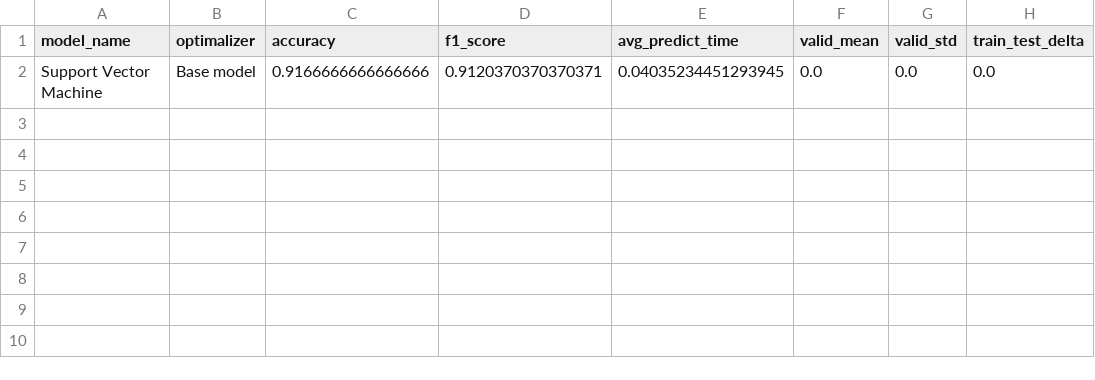
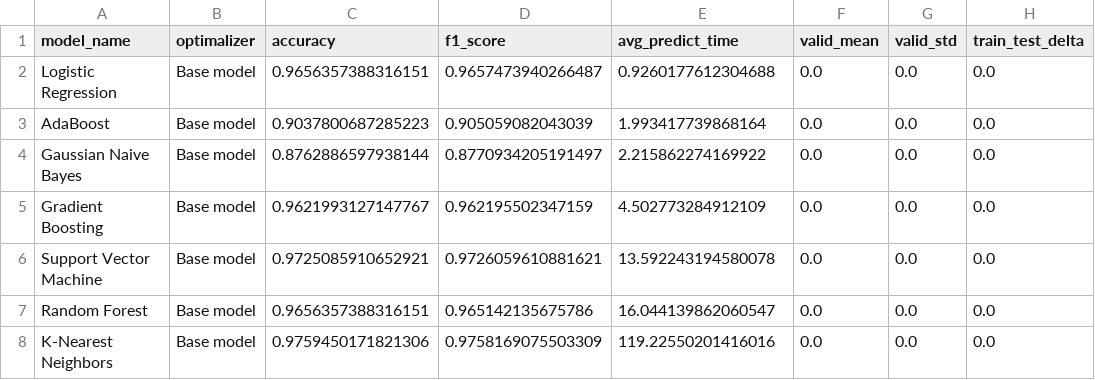
Before and after one commit to WexTheX/Bachelor-E2511, a CSV file: OutputFiles/metrics_results.csv, drawn as a sheet.

```diff
--- a/OutputFiles/metrics_results.csv
+++ b/OutputFiles/metrics_results.csv
@@ -1,2 +1,8 @@
 model_name,optimalizer,accuracy,f1_score,avg_predict_time,valid_mean,valid_std,train_test_delta
-Support Vector Machine,Base model,0.9166666666666666,0.9120370370370371,0.04035234451293945,0.0,0.0,0.0
+Logistic Regression,Base model,0.9656357388316151,0.9657473940266487,0.9260177612304688,0.0,0.0,0.0
+AdaBoost,Base model,0.9037800687285223,0.905059082043039,1.993417739868164,0.0,0.0,0.0
+Gaussian Naive Bayes,Base model,0.8762886597938144,0.8770934205191497,2.215862274169922,0.0,0.0,0.0
+Gradient Boosting,Base model,0.9621993127147767,0.962195502347159,4.502773284912109,0.0,0.0,0.0
+Support Vector Machine,Base model,0.9725085910652921,0.9726059610881621,13.592243194580078,0.0,0.0,0.0
+Random Forest,Base model,0.9656357388316151,0.965142135675786,16.044139862060547,0.0,0.0,0.0
+K-Nearest Neighbors,Base model,0.9759450171821306,0.9758169075503309,119.22550201416016,0.0,0.0,0.0
```
Also changed, not shown: testOnFile/predictions.csv, 23 other files.
